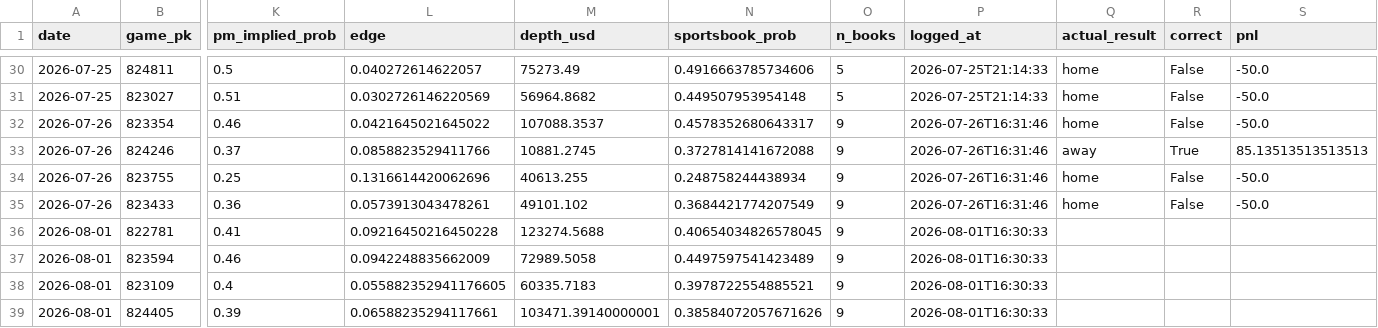
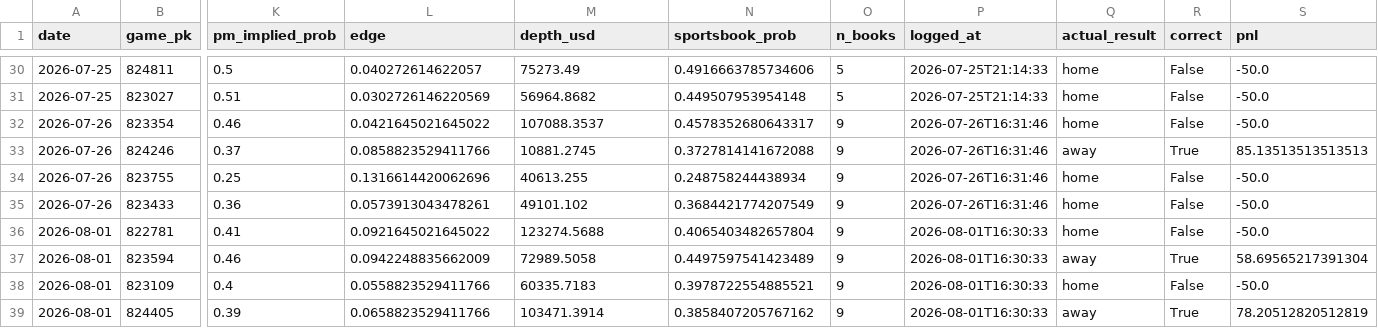
Before and after one commit to jackgoad05-afk/mlb-k-props, a CSV file: output/pm_paper_ledger.csv, drawn as a sheet; only a part is shown, gaps mark what is left out; the diff names each change by its address in the sheet, - before the commit and + after, or states it on an @@ line.

```diff
--- a/output/pm_paper_ledger.csv
+++ b/output/pm_paper_ledger.csv
-L36 (edge): 0.09216450216450228
+L36 (edge): 0.0921645021645022
-N36 (sportsbook_prob): 0.40654034826578045
+N36 (sportsbook_prob): 0.4065403482657804
-Q36 (actual_result): (empty)
+Q36 (actual_result): home
-R36 (correct): (empty)
+R36 (correct): False
-S36 (pnl): (empty)
+S36 (pnl): -50.0
-Q37 (actual_result): (empty)
+Q37 (actual_result): away
-R37 (correct): (empty)
+R37 (correct): True
-S37 (pnl): (empty)
+S37 (pnl): 58.69565217391304
-L38 (edge): 0.055882352941176605
+L38 (edge): 0.0558823529411766
-Q38 (actual_result): (empty)
+Q38 (actual_result): home
-R38 (correct): (empty)
+R38 (correct): False
-S38 (pnl): (empty)
+S38 (pnl): -50.0
-L39 (edge): 0.06588235294117661
+L39 (edge): 0.0658823529411766
-M39 (depth_usd): 103471.39140000001
+M39 (depth_usd): 103471.3914
-N39 (sportsbook_prob): 0.38584072057671626
+N39 (sportsbook_prob): 0.3858407205767162
-Q39 (actual_result): (empty)
+Q39 (actual_result): away
-R39 (correct): (empty)
+R39 (correct): True
-S39 (pnl): (empty)
+S39 (pnl): 78.20512820512819
```
Also changed, not shown: data/raw/pitcher_gamelogs_2026.csv, output/ks_paper_ledger.csv, 1 other file.
